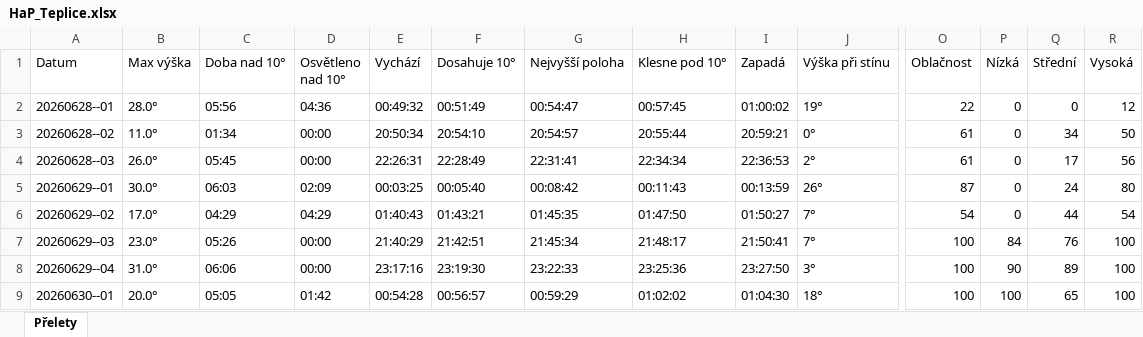
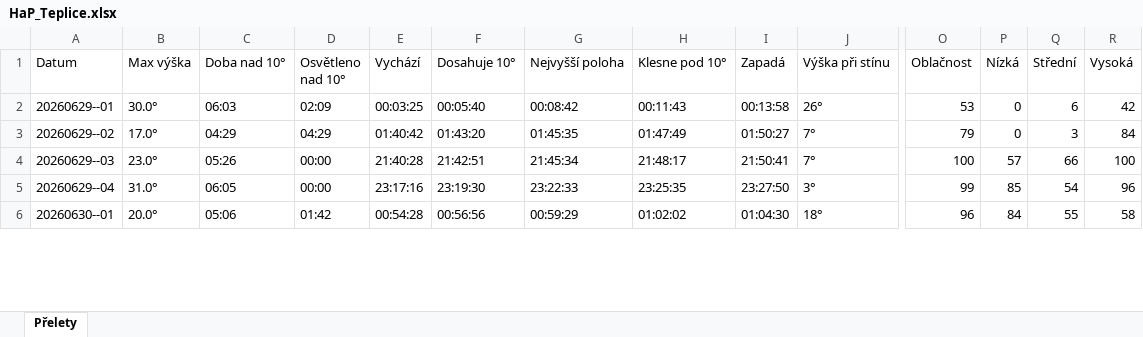
Before and after one commit to LASAR-DoSpace/LASARsat-Transit-Table, an Excel workbook: output/HaP_Teplice.xlsx, sheet Přelety, drawn as a sheet; only a part is shown, gaps mark what is left out; values as stored, in another font and other column widths than the file's, no cell formats; conditional formats not drawn; removed rows and columns are numbered as before the commit, all else as after; rows hold the shown columns only; the diff covers the shown part only; the diff names each change by its address in the sheet, - before the commit and + after, or states it on an @@ line.

```diff
--- a/output/HaP_Teplice.xlsx (sheet Přelety)
+++ b/output/HaP_Teplice.xlsx (sheet Přelety)
-row 2: 20260628--01 | 28.0° | 05:56 | 04:36 | 00:49:32 | 00:51:49 | 00:54:47 | 00:57:45 | 01:00:02 | 19° | 22 | 0 | 0 | 12
-row 3: 20260628--02 | 11.0° | 01:34 | 00:00 | 20:50:34 | 20:54:10 | 20:54:57 | 20:55:44 | 20:59:21 | 0° | 61 | 0 | 34 | 50
-row 4: 20260628--03 | 26.0° | 05:45 | 00:00 | 22:26:31 | 22:28:49 | 22:31:41 | 22:34:34 | 22:36:53 | 2° | 61 | 0 | 17 | 56
-I2 (Zapadá): 00:13:59
+I2 (Zapadá): 00:13:58
-O2 (Oblačnost): 87
+O2 (Oblačnost): 53
-Q2 (Střední): 24
+Q2 (Střední): 6
-R2 (Vysoká): 80
+R2 (Vysoká): 42
-E3 (Vychází): 01:40:43
+E3 (Vychází): 01:40:42
-F3 (Dosahuje 10°): 01:43:21
+F3 (Dosahuje 10°): 01:43:20
-H3 (Klesne pod 10°): 01:47:50
+H3 (Klesne pod 10°): 01:47:49
-O3 (Oblačnost): 54
+O3 (Oblačnost): 79
-Q3 (Střední): 44
+Q3 (Střední): 3
-R3 (Vysoká): 54
+R3 (Vysoká): 84
-E4 (Vychází): 21:40:29
+E4 (Vychází): 21:40:28
-P4 (Nízká): 84
+P4 (Nízká): 57
-Q4 (Střední): 76
+Q4 (Střední): 66
-C5 (Doba nad 10°): 06:06
+C5 (Doba nad 10°): 06:05
-H5 (Klesne pod 10°): 23:25:36
+H5 (Klesne pod 10°): 23:25:35
-O5 (Oblačnost): 100
+O5 (Oblačnost): 99
-P5 (Nízká): 90
+P5 (Nízká): 85
-Q5 (Střední): 89
+Q5 (Střední): 54
-R5 (Vysoká): 100
+R5 (Vysoká): 96
-C6 (Doba nad 10°): 05:05
+C6 (Doba nad 10°): 05:06
-F6 (Dosahuje 10°): 00:56:57
+F6 (Dosahuje 10°): 00:56:56
-O6 (Oblačnost): 100
+O6 (Oblačnost): 96
-P6 (Nízká): 100
+P6 (Nízká): 84
-Q6 (Střední): 65
+Q6 (Střední): 55
-R6 (Vysoká): 100
+R6 (Vysoká): 58
```
Also changed, not shown: 2 added rows and 126 edited cells elsewhere in this sheet, cell formats, output/Izana.xlsx, 2 other files.
